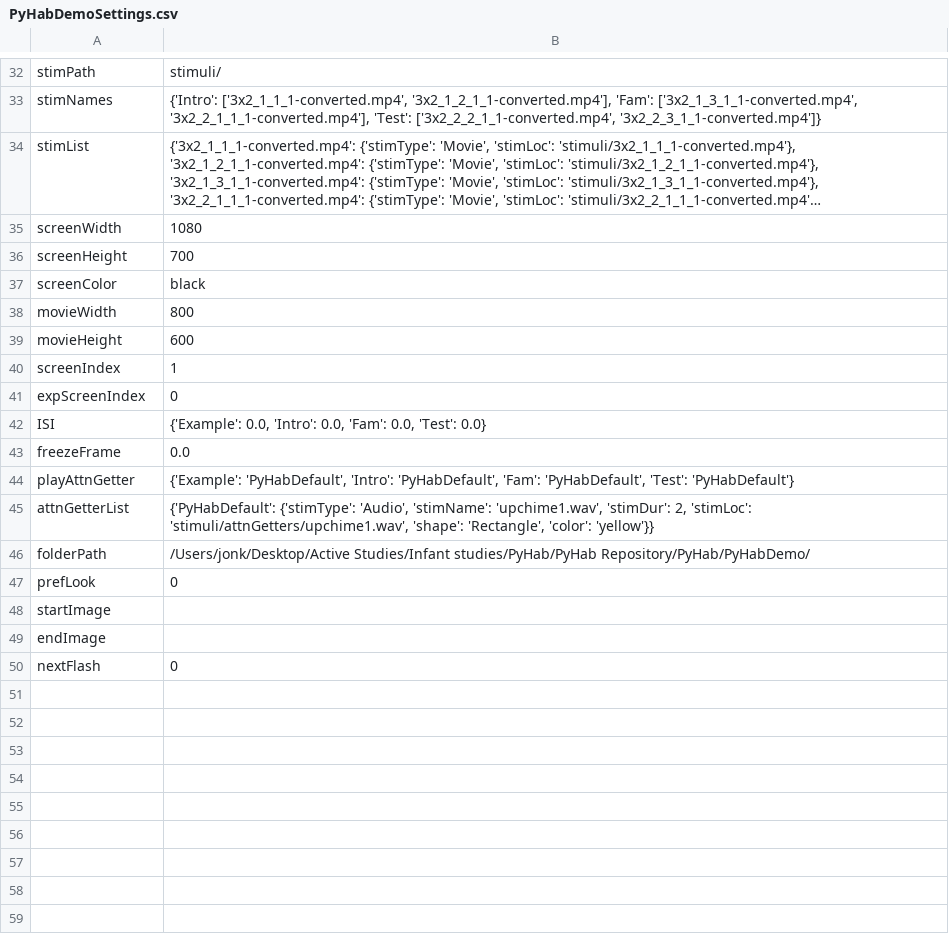
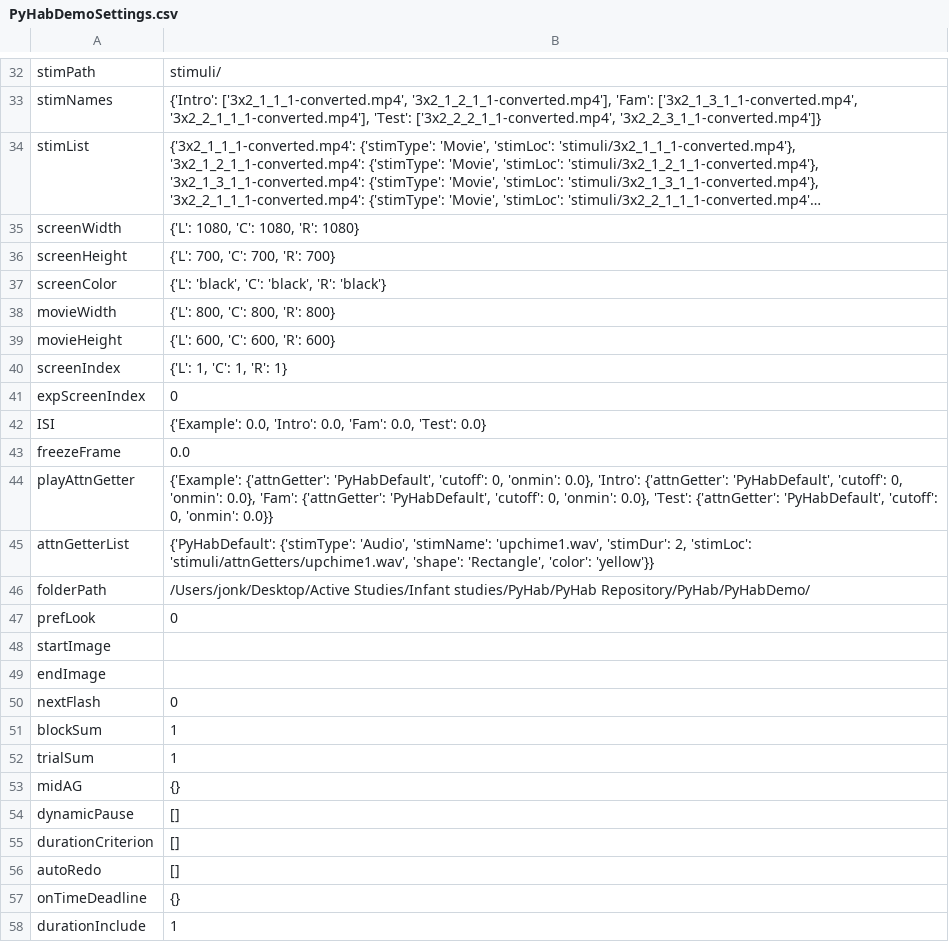
Before and after one commit to jfkominsky/PyHab, a CSV file: PyHabDemo/PyHabDemoSettings.csv, drawn as a sheet; only a part is shown, gaps mark what is left out; long unchanged cells end in …; the diff names each change by its address in the sheet, - before the commit and + after, or states it on an @@ line.

Commit message:
Updating demo
Demo updated to newest version. After documentation, can be fully updated and merged to master.

```diff
--- a/PyHabDemo/PyHabDemoSettings.csv
+++ b/PyHabDemo/PyHabDemoSettings.csv
-B35: 1080
+B35: {'L': 1080, 'C': 1080, 'R': 1080}
-B36: 700
+B36: {'L': 700, 'C': 700, 'R': 700}
-B37: black
+B37: {'L': 'black', 'C': 'black', 'R': 'black'}
-B38: 800
+B38: {'L': 800, 'C': 800, 'R': 800}
-B39: 600
+B39: {'L': 600, 'C': 600, 'R': 600}
-B40: 1
+B40: {'L': 1, 'C': 1, 'R': 1}
-B44: {'Example': 'PyHabDefault', 'Intro': 'PyHabDefault', 'Fam': 'PyHabDefault', 'Test': 'PyHabDefault'}
+B44: {'Example': {'attnGetter': 'PyHabDefault', 'cutoff': 0, 'onmin': 0.0}, 'Intro': {'attnGetter': 'PyHabDefault', 'cutoff': 0, 'onmin': 0.0}, 'Fam': {'attnGetter': 'PyHabDefault', 'cutoff': 0, 'onmin': 0.0}, 'Test': {'attnGetter': 'PyHabDefault', 'cutoff': 0, 'onmin': 0.0}}
+row 51: blockSum | 1
+row 52: trialSum | 1
+row 53: midAG | {}
+row 54: dynamicPause | []
+row 55: durationCriterion | []
+row 56: autoRedo | []
+row 57: onTimeDeadline | {}
+row 58: durationInclude | 1
```
Also changed, not shown: 4 other files.
